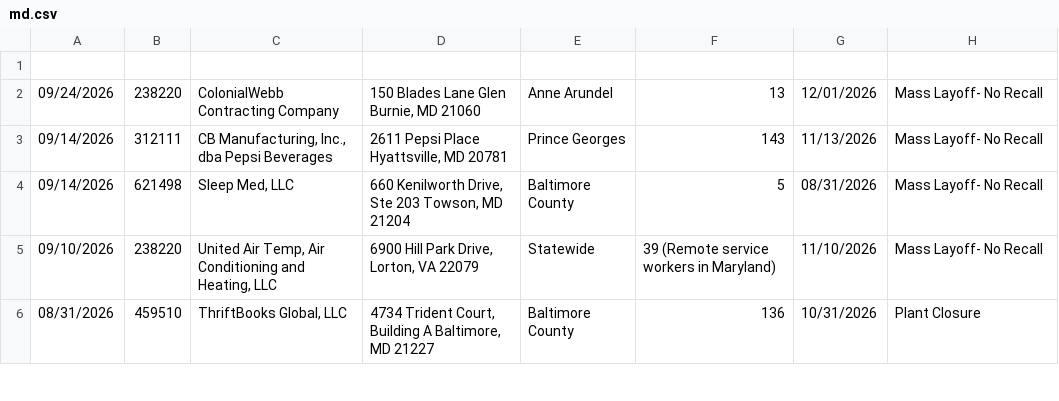
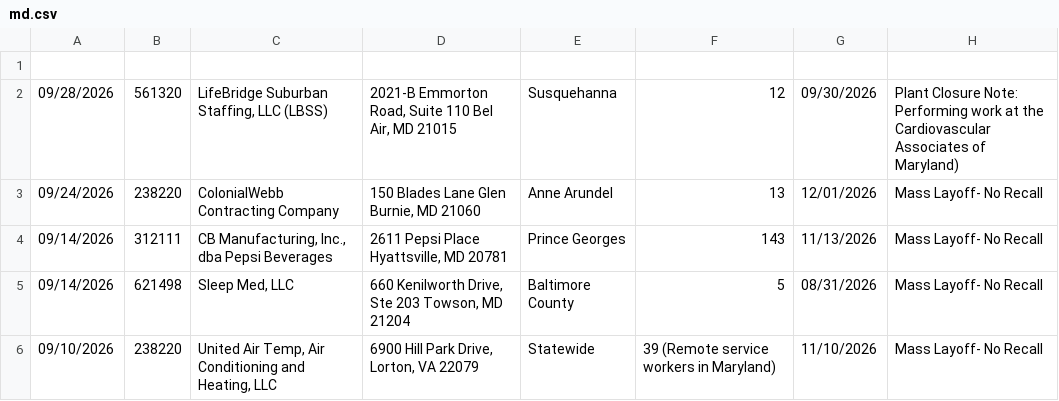
Before and after one commit to FTS-IE/warn-notice-actions, a CSV file: data/md.csv, drawn as a sheet; only a part is shown; the shorter side is filled out with more unchanged rows.

```diff
--- a/data/md.csv
+++ b/data/md.csv
@@ -1,2 +1,3 @@
 
+09/28/2026,561320,"LifeBridge Suburban Staffing, LLC (LBSS)","2021-B Emmorton Road, Suite 110 Bel Air, MD 21015",Susquehanna,12,09/30/2026,Plant Closure Note: Performing work at the Cardiovascular Associates of Maryland)
 09/24/2026,238220,ColonialWebb Contracting Company,"150 Blades Lane Glen Burnie, MD 21060",Anne Arundel,13,12/01/2026,Mass Layoff- No Recall
```
Also changed, not shown: data/de.csv, data/me.csv, 8 other files.
